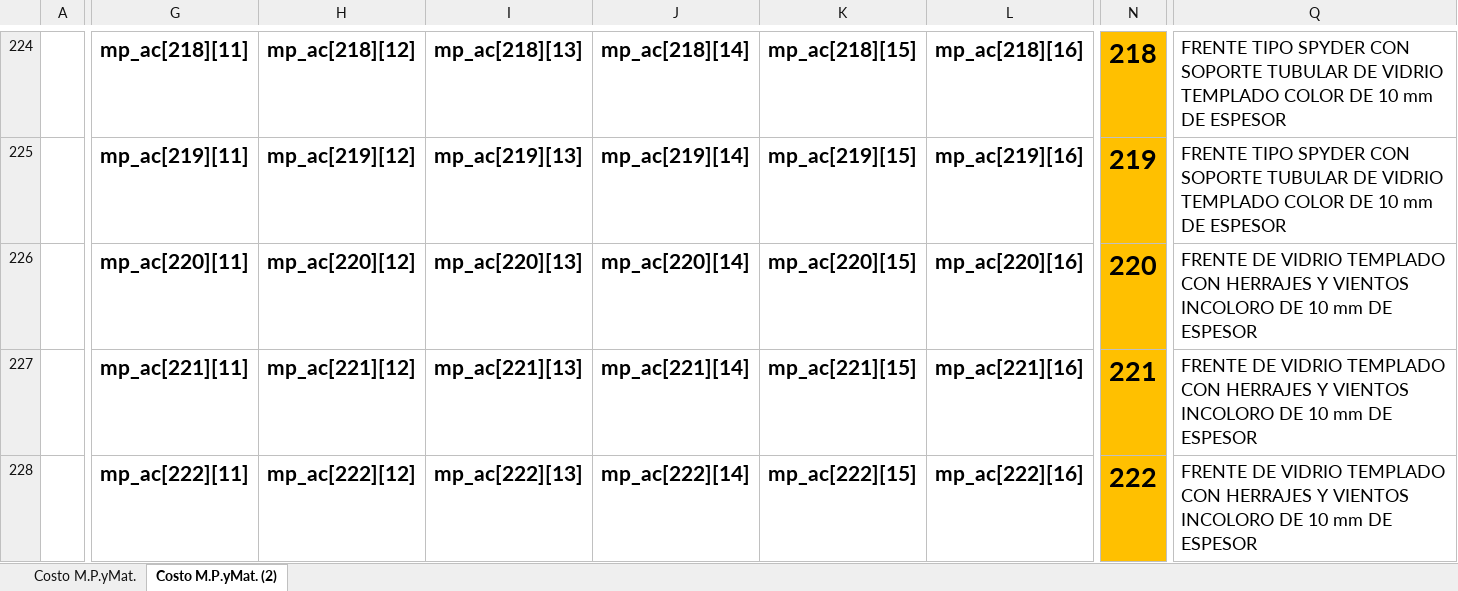
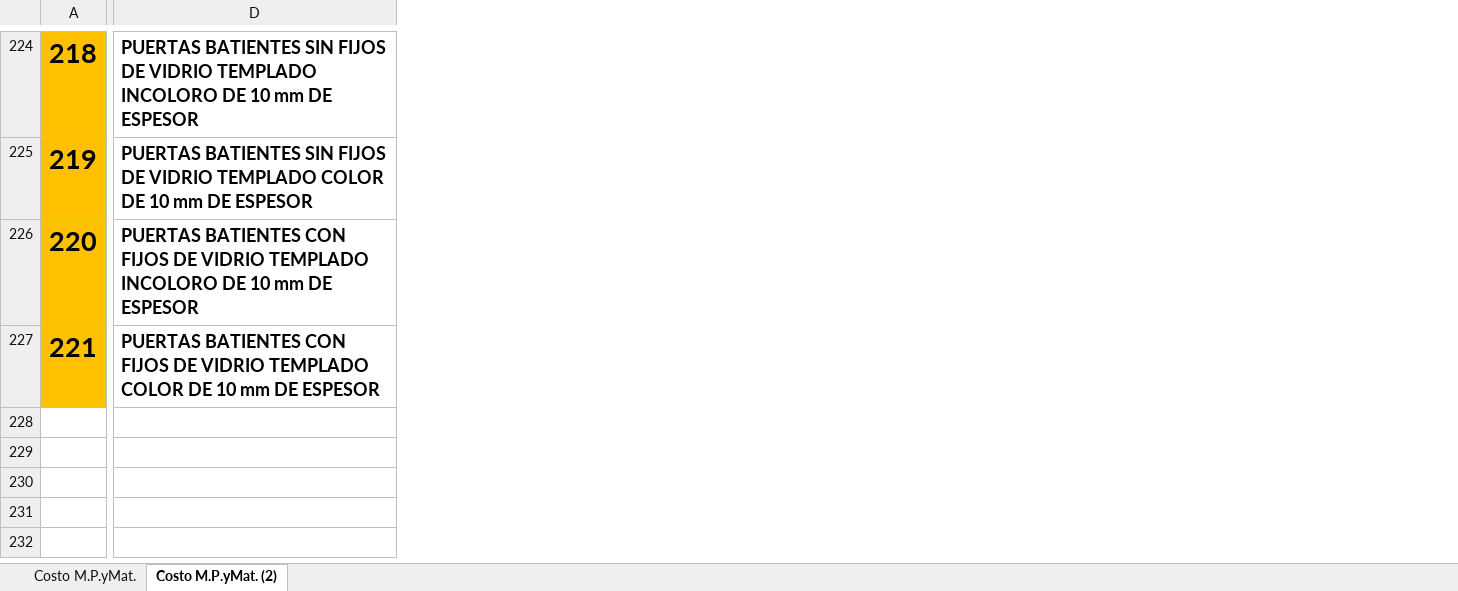
Before and after one commit to Rafita0912/RepoRafita03, an Excel workbook: TRABAJOS-PYTHON/COTIZA_ALU_TEM/lista_materiales.xlsx, sheet Costo M.P.yMat. (2), drawn as a sheet; only a part is shown, gaps mark what is left out; values as stored, in another font and other column widths than the file's, no borders; charts and pictures not drawn; removed rows and columns are numbered as before the commit, all else as after; rows hold the shown columns only; the diff covers the shown part only; the diff names each change by its address in the sheet, - before the commit and + after, or states it on an @@ line.

```diff
--- a/TRABAJOS-PYTHON/COTIZA_ALU_TEM/lista_materiales.xlsx (sheet Costo M.P.yMat. (2))
+++ b/TRABAJOS-PYTHON/COTIZA_ALU_TEM/lista_materiales.xlsx (sheet Costo M.P.yMat. (2))
-column A, empty
-column G, rows 224-227: mp_ac[218][11] | mp_ac[219][11] | mp_ac[220][11] | mp_ac[221][11]
-column H, rows 224-227: mp_ac[218][12] | mp_ac[219][12] | mp_ac[220][12] | mp_ac[221][12]
-column I, rows 224-227: mp_ac[218][13] | mp_ac[219][13] | mp_ac[220][13] | mp_ac[221][13]
-column J, rows 224-227: mp_ac[218][14] | mp_ac[219][14] | mp_ac[220][14] | mp_ac[221][14]
-column K, rows 224-227: mp_ac[218][15] | mp_ac[219][15] | mp_ac[220][15] | mp_ac[221][15]
-column L, rows 224-227: mp_ac[218][16] | mp_ac[219][16] | mp_ac[220][16] | mp_ac[221][16]
-D224:D227 bold: off
+D224:D227 bold: on
-D224: FRENTE TIPO SPYDER CON SOPORTE TUBULAR DE VIDRIO TEMPLADO COLOR DE 10…
+D224: PUERTAS BATIENTES SIN FIJOS DE VIDRIO TEMPLADO INCOLORO DE 10…
-D225: FRENTE TIPO SPYDER CON SOPORTE TUBULAR DE VIDRIO…
+D225: PUERTAS BATIENTES SIN FIJOS DE VIDRIO…
-D226: FRENTE DE VIDRIO TEMPLADO CON HERRAJES Y VIENTOS INCOLORO DE…
+D226: PUERTAS BATIENTES CON FIJOS DE VIDRIO TEMPLADO INCOLORO DE…
-D227: FRENTE DE VIDRIO TEMPLADO CON HERRAJES Y VIENTOS INCOLORO DE 10…
+D227: PUERTAS BATIENTES CON FIJOS DE VIDRIO TEMPLADO COLOR DE 10…
-row 228:  | mp_ac[222][11] | mp_ac[222][12] | mp_ac[222][13] | mp_ac[222][14] | mp_ac[222][15] | mp_ac[222][16] | 222 | FRENTE DE VIDRIO TEMPLADO CON HERRAJES Y VIENTOS INCOLORO DE 10 mm DE ESPESOR
```
Also changed, not shown: 33 removed rows, 3 added columns, 8 removed columns, 89 edited cells and cell formats elsewhere in this sheet, formulas that keep their value, charts or pictures, 4 other files.
